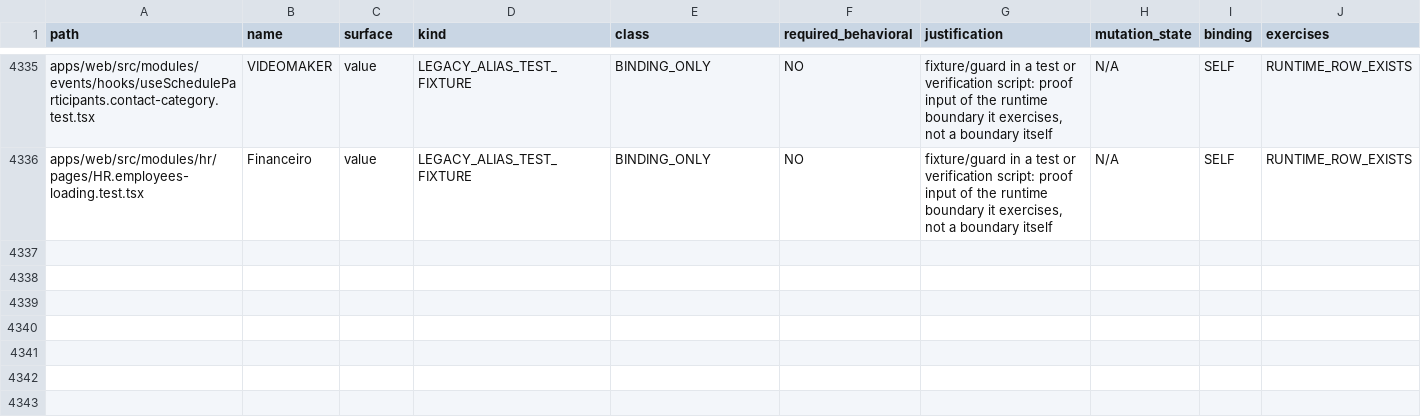
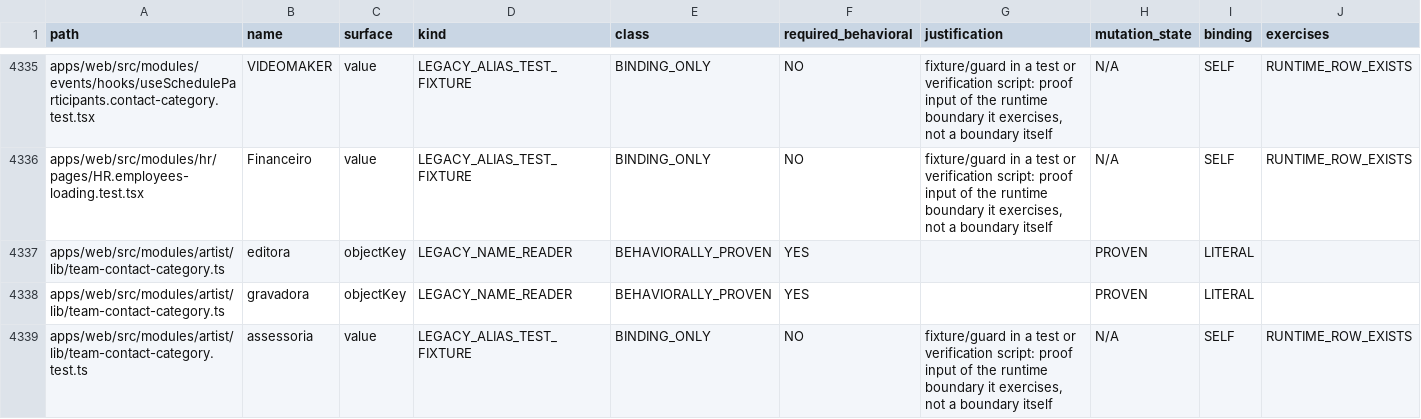
Before and after one commit to landersolucoestech-maker/MUSIC-OS-360, a TSV file: docs/naming/audit/compat-boundary-classification.tsv, drawn as a sheet; only a part is shown, gaps mark what is left out; rows hold the shown columns only; the diff covers the shown part only; the diff names each change by its address in the sheet, - before the commit and + after, or states it on an @@ line.

```diff
--- a/docs/naming/audit/compat-boundary-classification.tsv
+++ b/docs/naming/audit/compat-boundary-classification.tsv
+row 4337: apps/web/src/modules/artist/lib/team-contact-category.ts | editora | objectKey | LEGACY_NAME_READER | BEHAVIORALLY_PROVEN | YES |  | PROVEN | LITERAL
+row 4338: apps/web/src/modules/artist/lib/team-contact-category.ts | gravadora | objectKey | LEGACY_NAME_READER | BEHAVIORALLY_PROVEN | YES |  | PROVEN | LITERAL
+row 4339: apps/web/src/modules/artist/lib/team-contact-category.test.ts | assessoria | value | LEGACY_ALIAS_TEST_FIXTURE | BINDING_ONLY | NO | fixture/guard in a test or verification script: proof input of the runtime boundary it exercises, not a boundary itself | N/A | SELF | RUNTIME_ROW_EXISTS
```
Also changed, not shown: 8 added rows and 7 edited cells elsewhere in this file, 6 other files.
